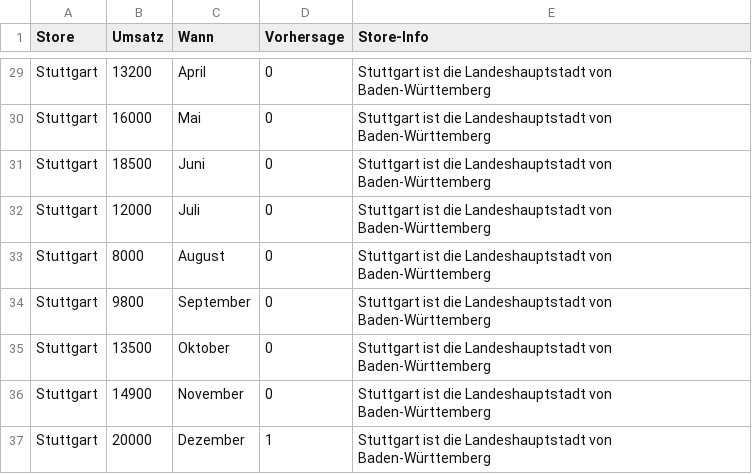
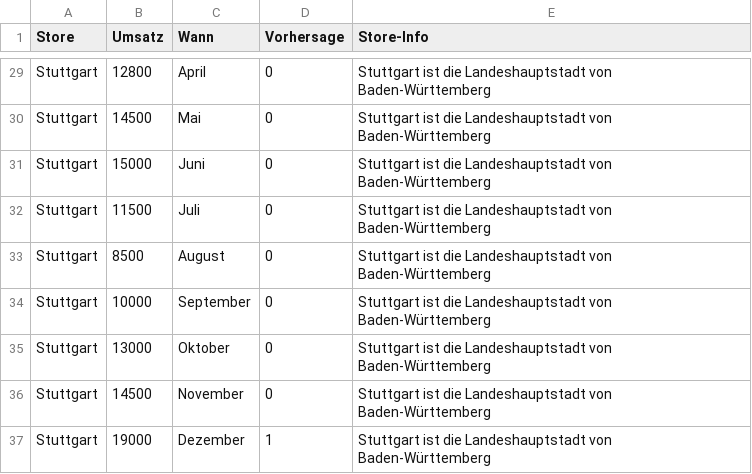
Before and after one commit to aroeder-ipri/XAI-im-Controlling, a CSV file: Frontend/fiktiv.csv, drawn as a sheet; only a part is shown, gaps mark what is left out; the diff covers the shown part only; the diff names each change by its address in the sheet, - before the commit and + after, or states it on an @@ line.

```diff
--- a/Frontend/fiktiv.csv
+++ b/Frontend/fiktiv.csv
-B29 (Umsatz): 13200
+B29 (Umsatz): 12800
-B30 (Umsatz): 16000
+B30 (Umsatz): 14500
-B31 (Umsatz): 18500
+B31 (Umsatz): 15000
-B32 (Umsatz): 12000
+B32 (Umsatz): 11500
-B33 (Umsatz): 8000
+B33 (Umsatz): 8500
-B34 (Umsatz): 9800
+B34 (Umsatz): 10000
-B35 (Umsatz): 13500
+B35 (Umsatz): 13000
-B36 (Umsatz): 14900
+B36 (Umsatz): 14500
-B37 (Umsatz): 20000
+B37 (Umsatz): 19000
```
Also changed, not shown: 26 edited cells elsewhere in this file.
